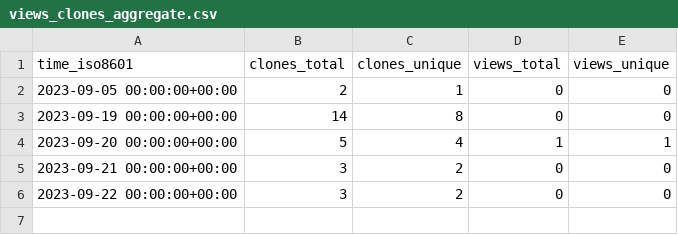
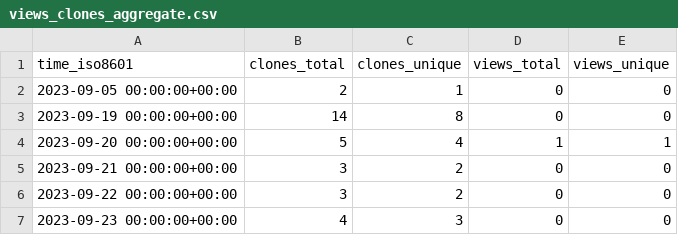
Before and after one commit to BCI-NET/happyFeat, a CSV file: Inria-NERV/happyFeat/ghrs-data/views_clones_aggregate.csv, drawn as a sheet.

```diff
--- a/Inria-NERV/happyFeat/ghrs-data/views_clones_aggregate.csv
+++ b/Inria-NERV/happyFeat/ghrs-data/views_clones_aggregate.csv
@@ -6 +6,2 @@ time_iso8601,clones_total,clones_unique,views_total,views_unique
 2023-09-22 00:00:00+00:00,3,2,0,0
+2023-09-23 00:00:00+00:00,4,3,0,0
```
Also changed, not shown: 1 other file.
